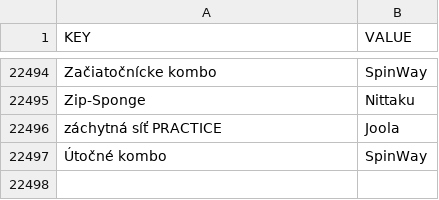
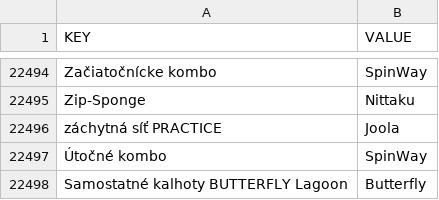
Before and after one commit to DannyJPN/PingPongEshopScraping, a CSV file: desaka_unifier/Memory/ProductBrandMemory_CS.csv, drawn as a sheet; only a part is shown, gaps mark what is left out.

```diff
--- a/desaka_unifier/Memory/ProductBrandMemory_CS.csv
+++ b/desaka_unifier/Memory/ProductBrandMemory_CS.csv
@@ -22497 +22497,2 @@
 "Útočné kombo","SpinWay"
+"Samostatné kalhoty BUTTERFLY Lagoon","Butterfly"
```
Also changed, not shown: 1 other file.
